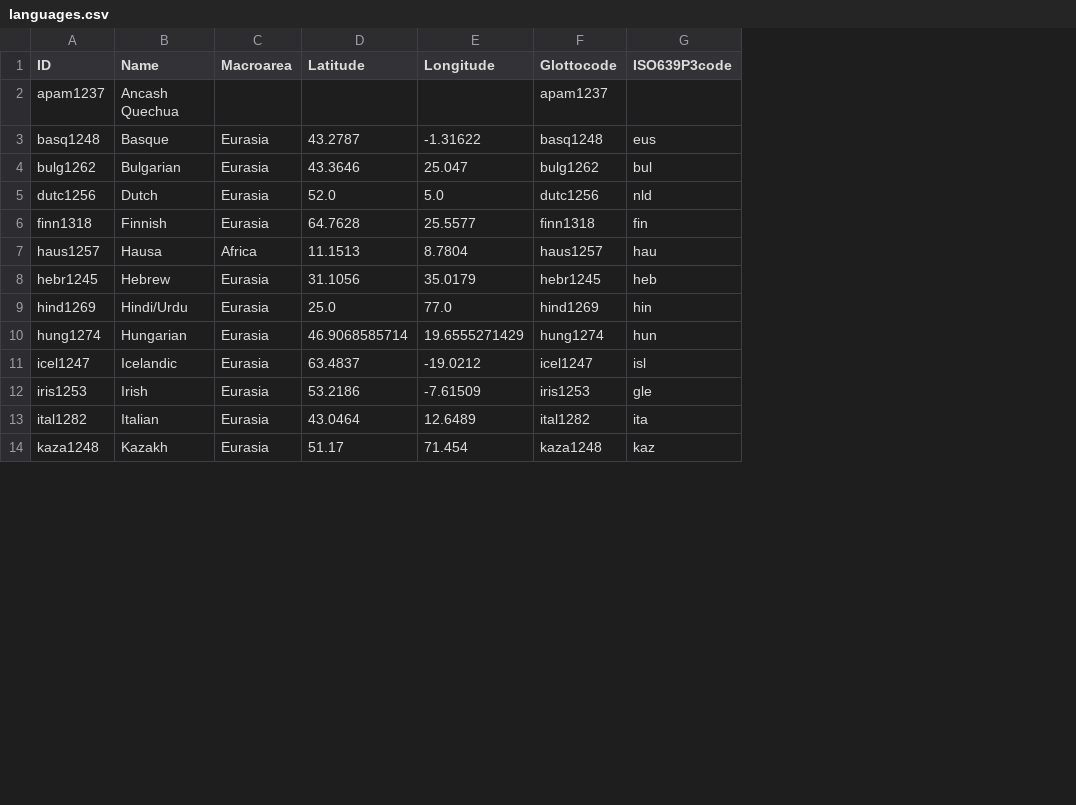
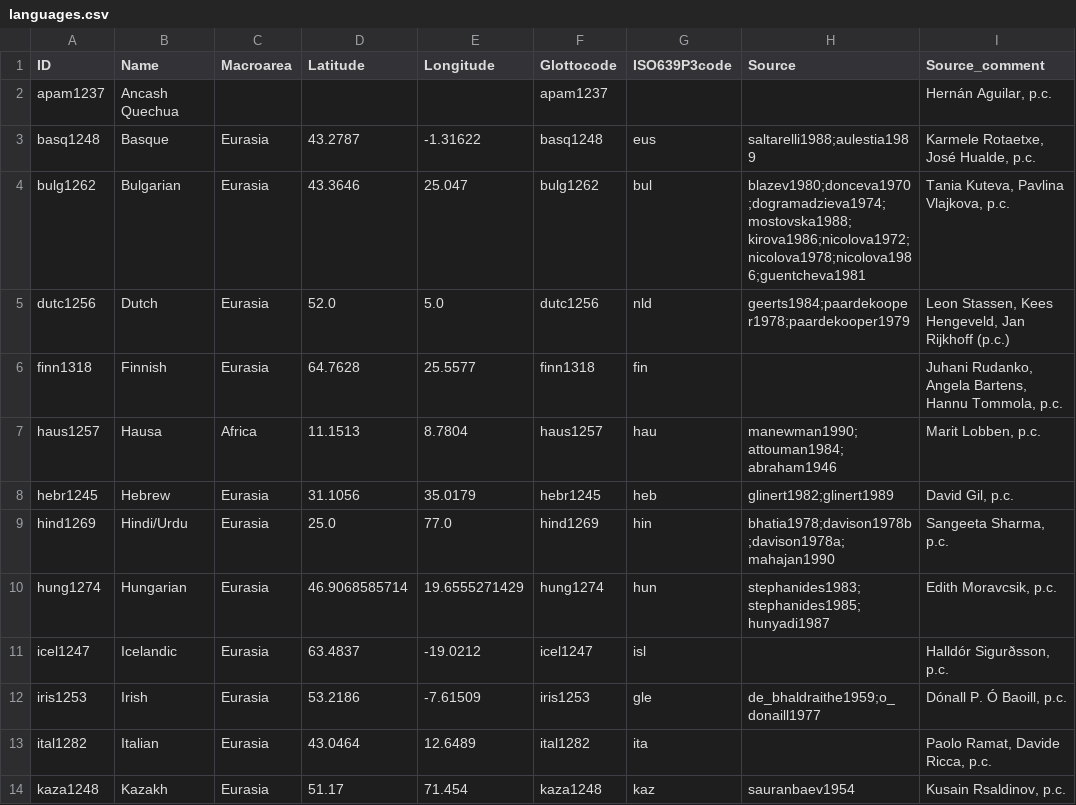
Before and after one commit to cldf-datasets/haspelmathindefpro, a CSV file: cldf/languages.csv, drawn as a sheet; only a part is shown; the diff names each change by its address in the sheet, - before the commit and + after, or states it on an @@ line.

```diff
--- a/cldf/languages.csv
+++ b/cldf/languages.csv
+column H (Source), rows 3-14: saltarelli1988;aulestia1989 | blazev1980;donceva1970;dogramadzieva1974;mostovska1988;kirova1986;nicolova1972;nicolova1978;nicolova1986;guentcheva1981 | geerts1984;paardekooper1978;paardekooper1979 |  | manewman1990;attouman1984;abraham1946 | glinert1982;glinert1989 | bhatia1978;davison1978b;davison1978a;mahajan1990 | stephanides1983;stephanides1985;hunyadi1987 |  | de_bhaldraithe1959;o_donaill1977 |  | sauranbaev1954
+column I (Source_comment), rows 2-14: Hernán Aguilar, p.c. | Karmele Rotaetxe, José Hualde, p.c. | Tania Kuteva, Pavlina Vlajkova, p.c. | Leon Stassen, Kees Hengeveld, Jan Rijkhoff (p.c.) | Juhani Rudanko, Angela Bartens, Hannu Tommola, p.c. | Marit Lobben, p.c. | David Gil, p.c. | Sangeeta Sharma, p.c. | Edith Moravcsik, p.c. | Halldór Sigurðsson, p.c. | Dónall P. Ó Baoill, p.c. | Paolo Ramat, Davide Ricca, p.c. | Kusain Rsaldinov, p.c.
```
Also changed, not shown: cldf/values.csv, 5 other files.
